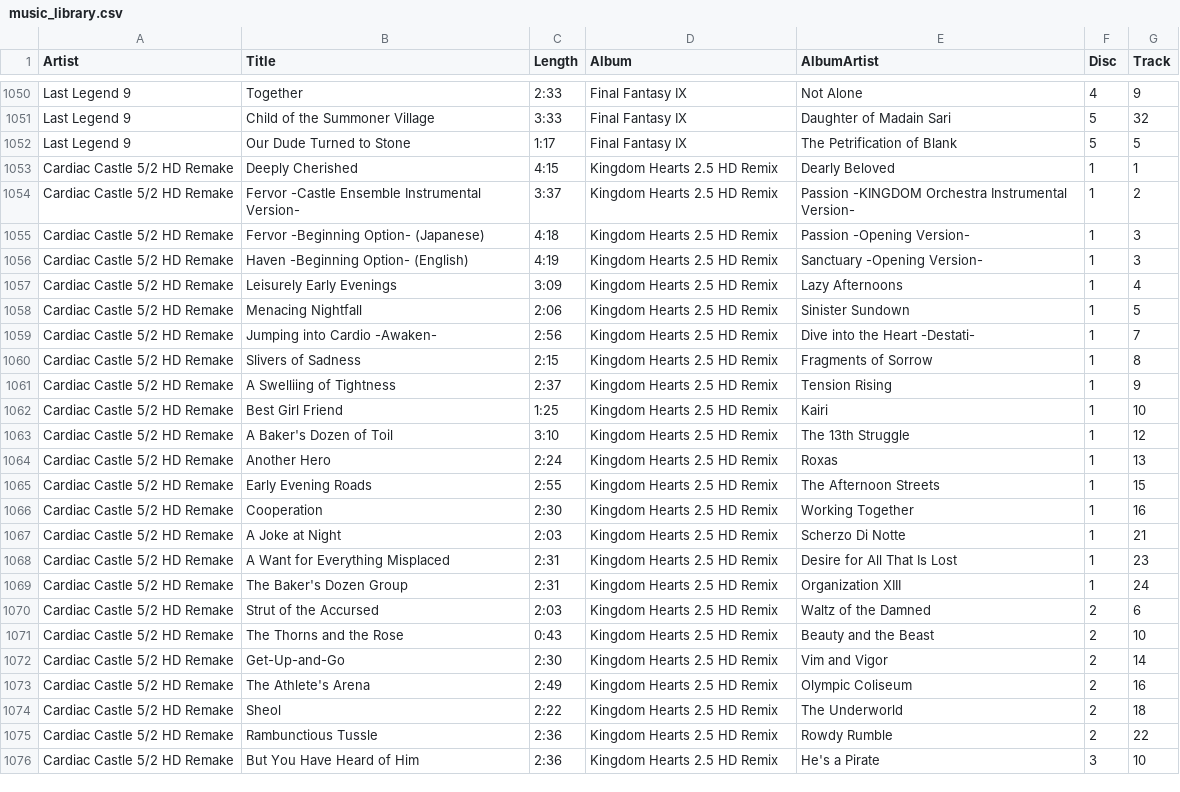
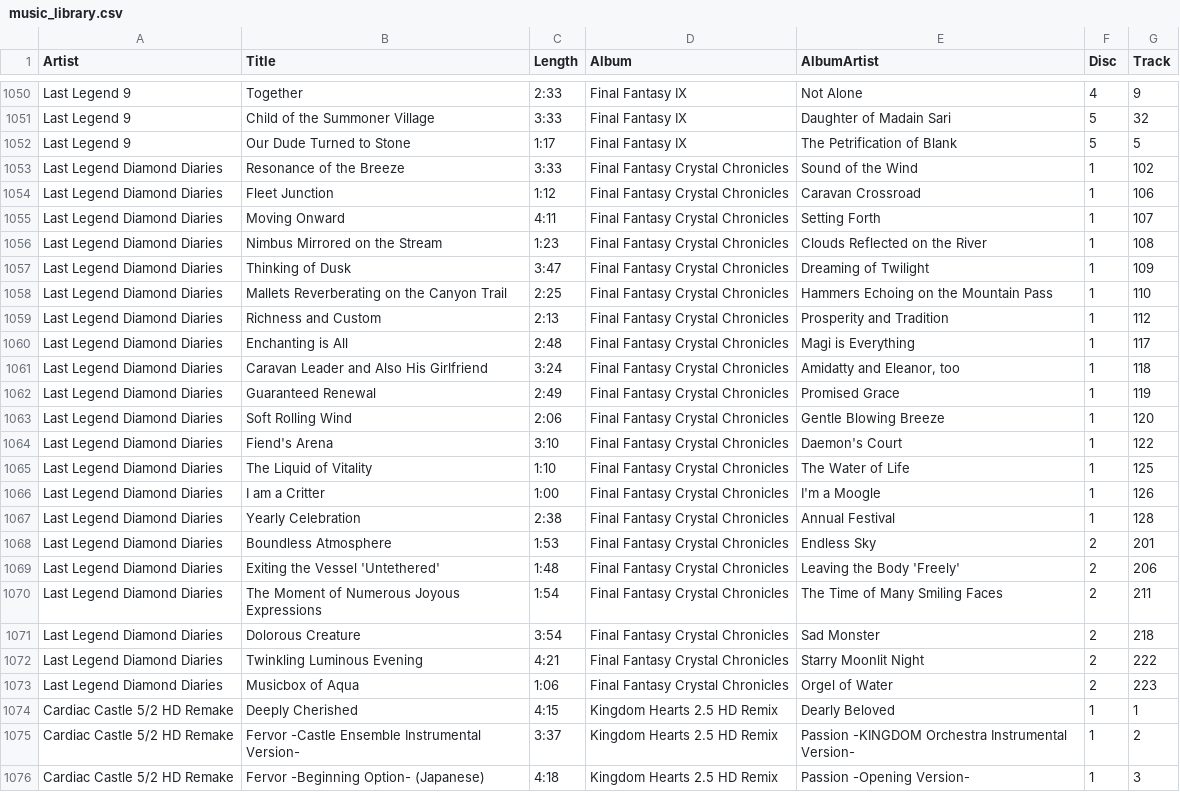
Before and after one commit to RedGemMusic/playlist, a CSV file: music_library.csv, drawn as a sheet; only a part is shown, gaps mark what is left out; the shorter side is filled out with more unchanged rows.

Commit message:
Update music library

```diff
--- a/music_library.csv
+++ b/music_library.csv
@@ -1052,2 +1052,23 @@ Last Legend 9,Child of the Summoner Village,3:33,Final Fantasy IX,Daughter of Ma
 Last Legend 9,Our Dude Turned to Stone,1:17,Final Fantasy IX,The Petrification of Blank,5,5
+Last Legend Diamond Diaries,Resonance of the Breeze,3:33,Final Fantasy Crystal Chronicles,Sound of the Wind,1,102
+Last Legend Diamond Diaries,Fleet Junction,1:12,Final Fantasy Crystal Chronicles,Caravan Crossroad,1,106
+Last Legend Diamond Diaries,Moving Onward,4:11,Final Fantasy Crystal Chronicles,Setting Forth,1,107
+Last Legend Diamond Diaries,Nimbus Mirrored on the Stream,1:23,Final Fantasy Crystal Chronicles,Clouds Reflected on the River,1,108
+Last Legend Diamond Diaries,Thinking of Dusk,3:47,Final Fantasy Crystal Chronicles,Dreaming of Twilight,1,109
+Last Legend Diamond Diaries,Mallets Reverberating on the Canyon Trail,2:25,Final Fantasy Crystal Chronicles,Hammers Echoing on the Mountain Pass,1,110
+Last Legend Diamond Diaries,Richness and Custom,2:13,Final Fantasy Crystal Chronicles,Prosperity and Tradition,1,112
+Last Legend Diamond Diaries,Enchanting is All,2:48,Final Fantasy Crystal Chronicles,Magi is Everything,1,117
+Last Legend Diamond Diaries,Caravan Leader and Also His Girlfriend,3:24,Final Fantasy Crystal Chronicles,"Amidatty and Eleanor, too",1,118
+Last Legend Diamond Diaries,Guaranteed Renewal,2:49,Final Fantasy Crystal Chronicles,Promised Grace,1,119
+Last Legend Diamond Diaries,Soft Rolling Wind,2:06,Final Fantasy Crystal Chronicles,Gentle Blowing Breeze,1,120
+Last Legend Diamond Diaries,Fiend's Arena,3:10,Final Fantasy Crystal Chronicles,Daemon's Court,1,122
+Last Legend Diamond Diaries,The Liquid of Vitality,1:10,Final Fantasy Crystal Chronicles,The Water of Life,1,125
+Last Legend Diamond Diaries,I am a Critter,1:00,Final Fantasy Crystal Chronicles,I'm a Moogle,1,126
+Last Legend Diamond Diaries,Yearly Celebration,2:38,Final Fantasy Crystal Chronicles,Annual Festival,1,128
+Last Legend Diamond Diaries,Boundless Atmosphere,1:53,Final Fantasy Crystal Chronicles,Endless Sky,2,201
+Last Legend Diamond Diaries,Exiting the Vessel 'Untethered',1:48,Final Fantasy Crystal Chronicles,Leaving the Body 'Freely',2,206
+Last Legend Diamond Diaries,The Moment of Numerous Joyous Expressions,1:54,Final Fantasy Crystal Chronicles,The Time of Many Smiling Faces,2,211
+Last Legend Diamond Diaries,Dolorous Creature,3:54,Final Fantasy Crystal Chronicles,Sad Monster,2,218
+Last Legend Diamond Diaries,Twinkling Luminous Evening,4:21,Final Fantasy Crystal Chronicles,Starry Moonlit Night,2,222
+Last Legend Diamond Diaries,Musicbox of Aqua,1:06,Final Fantasy Crystal Chronicles,Orgel of Water,2,223
 Cardiac Castle 5/2 HD Remake,Deeply Cherished,4:15,Kingdom Hearts 2.5 HD Remix,Dearly Beloved,1,1
```
